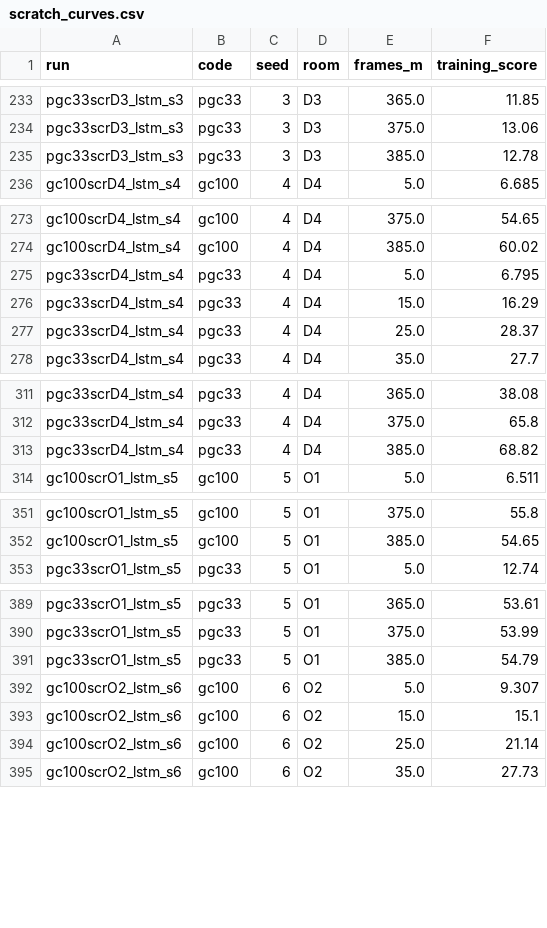
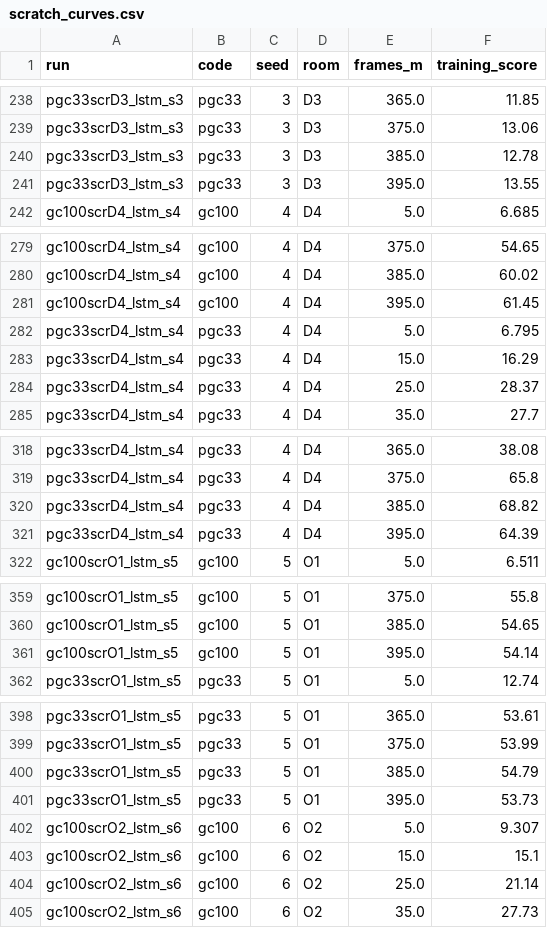
Before and after one commit to aaravsinhaofficial/predictive-grid-cells-rl, a CSV file: results/room_change/data/scratch_curves.csv, drawn as a sheet; only a part is shown, gaps mark what is left out; the diff covers the shown part only.

```diff
--- a/results/room_change/data/scratch_curves.csv
+++ b/results/room_change/data/scratch_curves.csv
@@ -235,2 +240,3 @@ pgc33scrD3_lstm_s3,pgc33,3,D3,375.0,13.06
 pgc33scrD3_lstm_s3,pgc33,3,D3,385.0,12.78
+pgc33scrD3_lstm_s3,pgc33,3,D3,395.0,13.55
 gc100scrD4_lstm_s4,gc100,4,D4,5.0,6.685
@@ -274,2 +280,3 @@ gc100scrD4_lstm_s4,gc100,4,D4,375.0,54.65
 gc100scrD4_lstm_s4,gc100,4,D4,385.0,60.02
+gc100scrD4_lstm_s4,gc100,4,D4,395.0,61.45
 pgc33scrD4_lstm_s4,pgc33,4,D4,5.0,6.795
@@ -313,2 +320,3 @@ pgc33scrD4_lstm_s4,pgc33,4,D4,375.0,65.8
 pgc33scrD4_lstm_s4,pgc33,4,D4,385.0,68.82
+pgc33scrD4_lstm_s4,pgc33,4,D4,395.0,64.39
 gc100scrO1_lstm_s5,gc100,5,O1,5.0,6.511
@@ -352,2 +360,3 @@ gc100scrO1_lstm_s5,gc100,5,O1,375.0,55.8
 gc100scrO1_lstm_s5,gc100,5,O1,385.0,54.65
+gc100scrO1_lstm_s5,gc100,5,O1,395.0,54.14
 pgc33scrO1_lstm_s5,pgc33,5,O1,5.0,12.74
@@ -391,2 +400,3 @@ pgc33scrO1_lstm_s5,pgc33,5,O1,375.0,53.99
 pgc33scrO1_lstm_s5,pgc33,5,O1,385.0,54.79
+pgc33scrO1_lstm_s5,pgc33,5,O1,395.0,53.73
 gc100scrO2_lstm_s6,gc100,6,O2,5.0,9.307
```
Also changed, not shown: 21 added rows elsewhere in this file, 7 other files.
